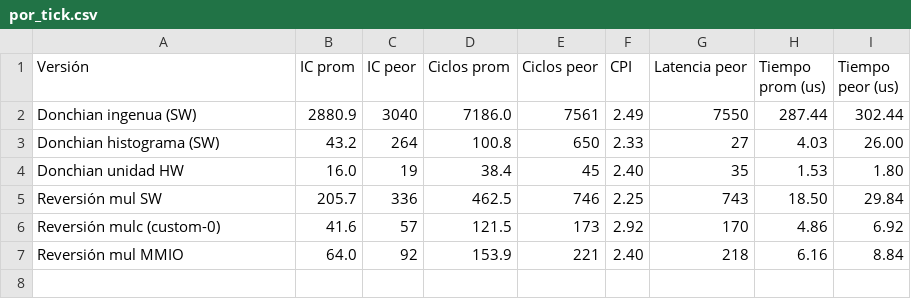
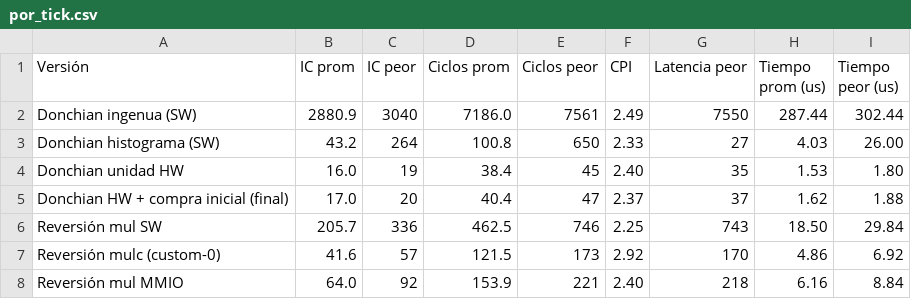
Before and after one commit to ViccioPro/proyecto_4-arquitectura_computadores, a CSV file: pochoco_soc/docs/metricas/por_tick.csv, drawn as a sheet.

```diff
--- a/pochoco_soc/docs/metricas/por_tick.csv
+++ b/pochoco_soc/docs/metricas/por_tick.csv
@@ -4,2 +4,3 @@ Donchian histograma (SW),43.2,264,100.8,650,2.33,27,4.03,26.00
 Donchian unidad HW,16.0,19,38.4,45,2.40,35,1.53,1.80
+Donchian HW + compra inicial (final),17.0,20,40.4,47,2.37,37,1.62,1.88
 Reversión mul SW,205.7,336,462.5,746,2.25,743,18.50,29.84
```
Also changed, not shown: pochoco_soc/docs/metricas/estrategias.csv, 8 other files.
